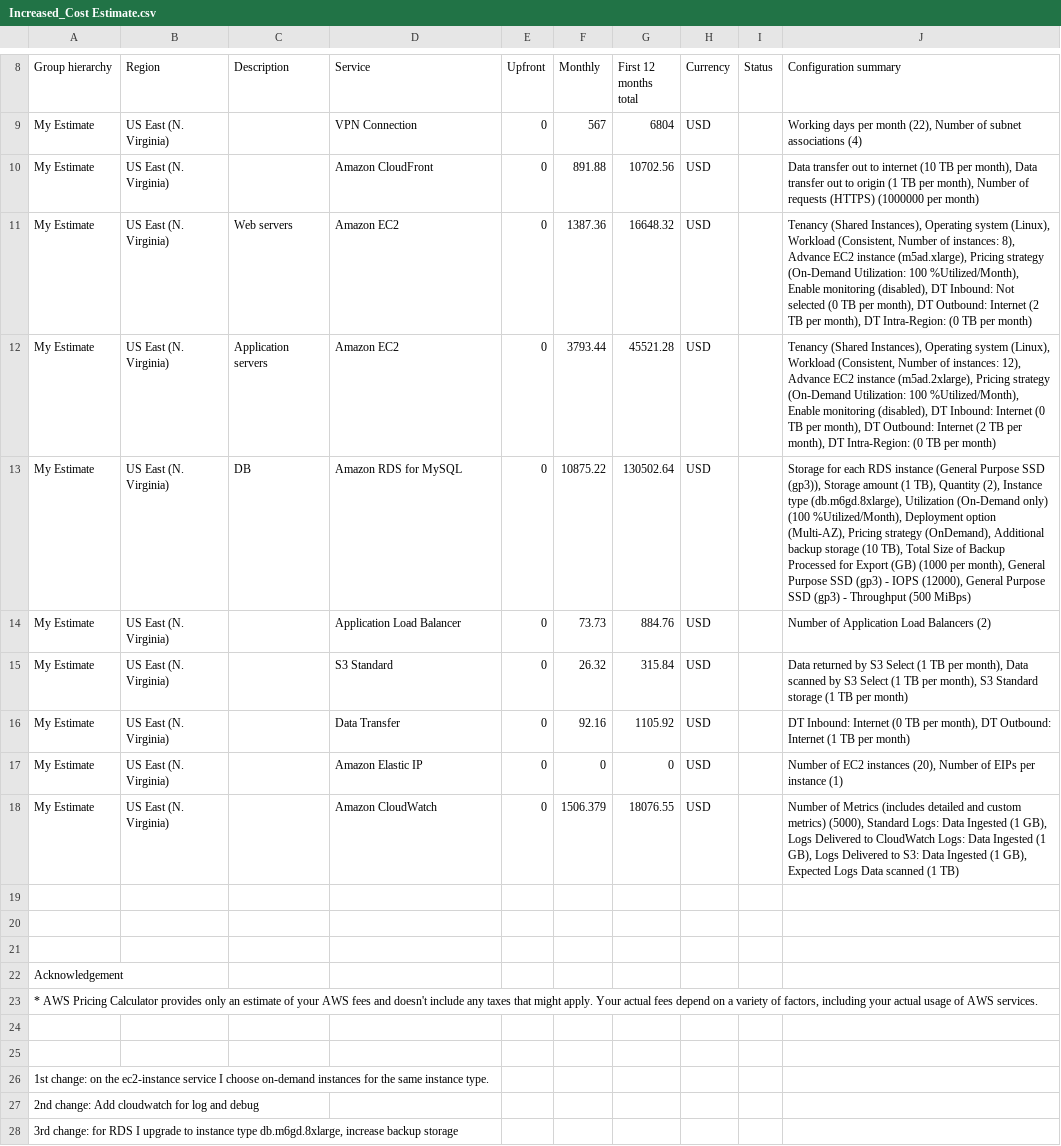
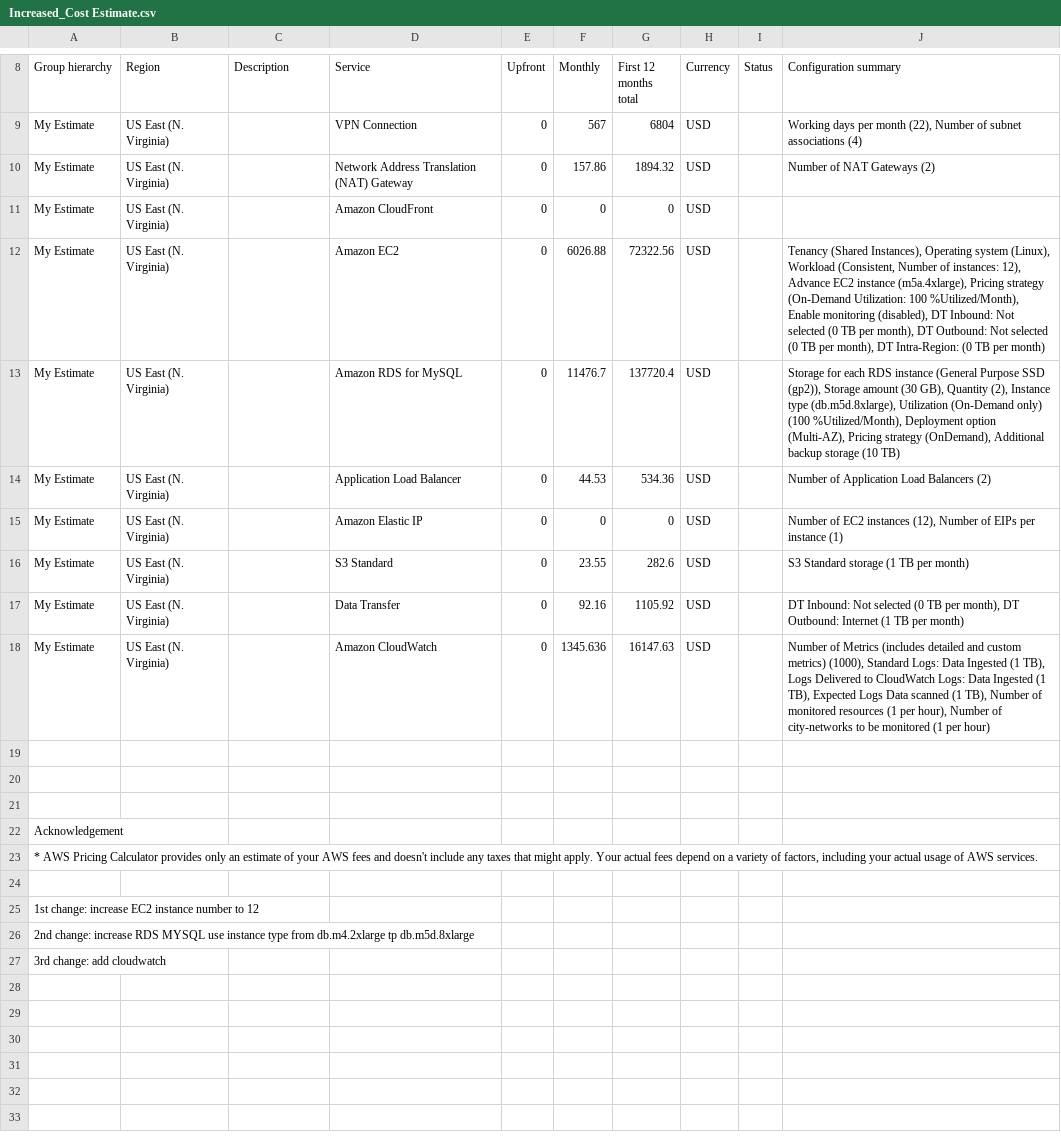
Before and after one commit to thienphuoc1990/cd0345-design-for-performance-and-scalability, a CSV file: screenshots_and_explainations/Increased_Cost Estimate.csv, drawn as a sheet; only a part is shown, gaps mark what is left out; the diff covers the shown part only.

```diff
--- a/screenshots_and_explainations/Increased_Cost Estimate.csv
+++ b/screenshots_and_explainations/Increased_Cost Estimate.csv
@@ -9,11 +9,11 @@ Group hierarchy,Region,Description,Service,Upfront,Monthly,First 12 months total
 My Estimate,US East (N. Virginia),,VPN Connection,0,567,6804,USD,,"Working days per month (22), Number of subnet associations (4)"
-My Estimate,US East (N. Virginia),,Amazon CloudFront,0,891.88,10702.56,USD,,"Data transfer out to internet (10 TB per month), Data transfer out to origin (1 TB per month), Number of requests (HTTPS) (1000000 per month)"
-My Estimate,US East (N. Virginia),Web servers,Amazon EC2 ,0,1387.36,16648.32,USD,,"Tenancy (Shared Instances), Operating system (Linux), Workload (Consistent, Number of instances: 8), Advance EC2 instance (m5ad.xlarge), Pricing strategy (On-Demand Utilization: 100 %Utilized/Month), Enable monitoring (disabled), DT Inbound: Not selected (0 TB per month), DT Outbound: Internet (2 TB per month), DT Intra-Region: (0 TB per month)"
-My Estimate,US East (N. Virginia),Application servers,Amazon EC2 ,0,3793.44,45521.28,USD,,"Tenancy (Shared Instances), Operating system (Linux), Workload (Consistent, Number of instances: 12), Advance EC2 instance (m5ad.2xlarge), Pricing strategy (On-Demand Utilization: 100 %Utilized/Month), Enable monitoring (disabled), DT Inbound: Internet (0 TB per month), DT Outbound: Internet (2 TB per month), DT Intra-Region: (0 TB per month)"
-My Estimate,US East (N. Virginia),DB,Amazon RDS for MySQL,0,10875.22,130502.64,USD,,"Storage for each RDS instance (General Purpose SSD (gp3)), Storage amount (1 TB), Quantity (2), Instance type (db.m6gd.8xlarge), Utilization (On-Demand only) (100 %Utilized/Month), Deployment option (Multi-AZ), Pricing strategy (OnDemand), Additional backup storage (10 TB), Total Size of Backup Processed for Export (GB) (1000 per month), General Purpose SSD (gp3) - IOPS (12000), General Purpose SSD (gp3) - Throughput (500 MiBps)"
-My Estimate,US East (N. Virginia),,Application Load Balancer,0,73.73,884.76,USD,,Number of Application Load Balancers (2)
-My Estimate,US East (N. Virginia),,S3 Standard,0,26.32,315.84,USD,,"Data returned by S3 Select (1 TB per month), Data scanned by S3 Select (1 TB per month), S3 Standard storage (1 TB per month)"
-My Estimate,US East (N. Virginia),,Data Transfer,0,92.16,1105.92,USD,,"DT Inbound: Internet (0 TB per month), DT Outbound: Internet (1 TB per month)"
-My Estimate,US East (N. Virginia),,Amazon Elastic IP,0,0,0,USD,,"Number of EC2 instances (20), Number of EIPs per instance (1)"
-My Estimate,US East (N. Virginia),,Amazon CloudWatch,0,1506.379,18076.55,USD,,"Number of Metrics (includes detailed and custom metrics) (5000), Standard Logs: Data Ingested (1 GB), Logs Delivered to CloudWatch Logs: Data Ingested (1 GB), Logs Delivered to S3: Data Ingested (1 GB), Expected Logs Data scanned (1 TB)"
+My Estimate,US East (N. Virginia),,Network Address Translation (NAT) Gateway,0,157.86,1894.32,USD,,Number of NAT Gateways (2)
+My Estimate,US East (N. Virginia),,Amazon CloudFront,0,0,0,USD,,
+My Estimate,US East (N. Virginia),,Amazon EC2 ,0,6026.88,72322.56,USD,,"Tenancy (Shared Instances), Operating system (Linux), Workload (Consistent, Number of instances: 12), Advance EC2 instance (m5a.4xlarge), Pricing strategy (On-Demand Utilization: 100 %Utilized/Month), Enable monitoring (disabled), DT Inbound: Not selected (0 TB per month), DT Outbound: Not selected (0 TB per month), DT Intra-Region: (0 TB per month)"
+My Estimate,US East (N. Virginia),,Amazon RDS for MySQL,0,11476.7,137720.4,USD,,"Storage for each RDS instance (General Purpose SSD (gp2)), Storage amount (30 GB), Quantity (2), Instance type (db.m5d.8xlarge), Utilization (On-Demand only) (100 %Utilized/Month), Deployment option (Multi-AZ), Pricing strategy (OnDemand), Additional backup storage (10 TB)"
+My Estimate,US East (N. Virginia),,Application Load Balancer,0,44.53,534.36,USD,,Number of Application Load Balancers (2)
+My Estimate,US East (N. Virginia),,Amazon Elastic IP,0,0,0,USD,,"Number of EC2 instances (12), Number of EIPs per instance (1)"
+My Estimate,US East (N. Virginia),,S3 Standard,0,23.55,282.6,USD,,S3 Standard storage (1 TB per month)
+My Estimate,US East (N. Virginia),,Data Transfer,0,92.16,1105.92,USD,,"DT Inbound: Not selected (0 TB per month), DT Outbound: Internet (1 TB per month)"
+My Estimate,US East (N. Virginia),,Amazon CloudWatch,0,1345.636,16147.63,USD,,"Number of Metrics (includes detailed and custom metrics) (1000), Standard Logs: Data Ingested (1 TB), Logs Delivered to CloudWatch Logs: Data Ingested (1 TB), Expected Logs Data scanned (1 TB), Number of monitored resources (1 per hour), Number of city-networks to be monitored (1 per hour)"
 ,,,,,,,,,
@@ -24,5 +24,4 @@ Acknowledgement,,,,,,,,,
 ,,,,,,,,,
-,,,,,,,,,
-1st change:   on the ec2-instance service I choose on-demand instances for the same instance type.,,,,,,,,,
-2nd change: Add cloudwatch for log and debug,,,,,,,,,
-"3rd change: for RDS I upgrade to instance type db.m6gd.8xlarge, increase backup storage ",,,,,,,,,
+1st change: increase EC2 instance number to 12,,,,,,,,,
+2nd change: increase RDS MYSQL use instance type from db.m4.2xlarge tp db.m5d.8xlarge,,,,,,,,,
+3rd change: add cloudwatch,,,,,,,,,
```
Also changed, not shown: 2 edited cells elsewhere in this file, screenshots_and_explainations/Initial_Cost_Estimate.csv, screenshots_and_explainations/Reduced_Cost_Estimate.csv, 2 other files.
